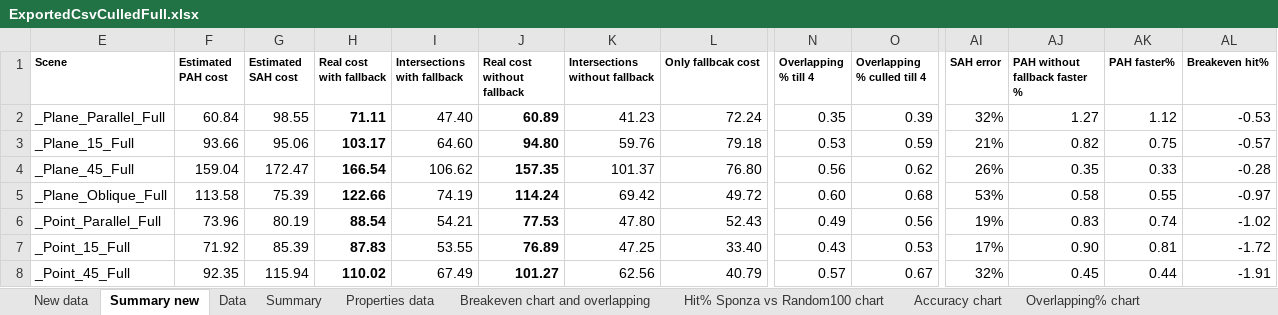
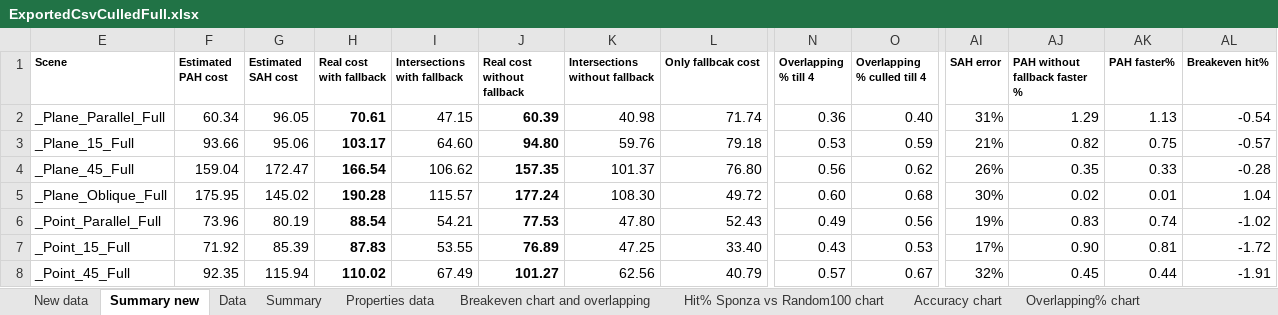
Before and after one commit to Lapo9/Ray-Distribution-Aware-Heuristics-for-BVHs-Construction-in-Ray-Tracing, an Excel workbook: Results/ExportedCsvCulledFull.xlsx, sheet Summary new, drawn as a sheet; only a part is shown, gaps mark what is left out; values as stored, in another font and other column widths than the file's, no borders; conditional formats not drawn; the diff covers the shown part only; the diff names each change by its address in the sheet, - before the commit and + after, or states it on an @@ line.

```diff
--- a/Results/ExportedCsvCulledFull.xlsx (sheet Summary new)
+++ b/Results/ExportedCsvCulledFull.xlsx (sheet Summary new)
-F2 (Estimated PAH cost): 60.84
+F2 (Estimated PAH cost): 60.34
-G2 (Estimated SAH cost): 98.55
+G2 (Estimated SAH cost): 96.05
-H2 (Real cost with fallback): 71.11
+H2 (Real cost with fallback): 70.61
-I2 (Intersections with fallback): 47.40
+I2 (Intersections with fallback): 47.15
-J2 (Real cost without fallback): 60.89
+J2 (Real cost without fallback): 60.39
-K2 (Intersections without fallback): 41.23
+K2 (Intersections without fallback): 40.98
-L2 (Only fallbcak cost): 72.24
+L2 (Only fallbcak cost): 71.74
-N2 (Overlapping % till 4): 0.35
+N2 (Overlapping % till 4): 0.36
-O2 (Overlapping % culled till 4): 0.39
+O2 (Overlapping % culled till 4): 0.40
-AI2 (SAH error): 32%
+AI2 (SAH error): 31%
-AJ2 (PAH without fallback faster %): 1.27
+AJ2 (PAH without fallback faster %): 1.29
-AK2 (PAH faster%): 1.12
+AK2 (PAH faster%): 1.13
-AL2 (Breakeven hit%): -0.53
+AL2 (Breakeven hit%): -0.54
-F5 (Estimated PAH cost): 113.58
+F5 (Estimated PAH cost): 175.95
-G5 (Estimated SAH cost): 75.39
+G5 (Estimated SAH cost): 145.02
-H5 (Real cost with fallback): 122.66
+H5 (Real cost with fallback): 190.28
-I5 (Intersections with fallback): 74.19
+I5 (Intersections with fallback): 115.57
-J5 (Real cost without fallback): 114.24
+J5 (Real cost without fallback): 177.24
-K5 (Intersections without fallback): 69.42
+K5 (Intersections without fallback): 108.30
-AI5 (SAH error): 53%
+AI5 (SAH error): 30%
-AJ5 (PAH without fallback faster %): 0.58
+AJ5 (PAH without fallback faster %): 0.02
-AK5 (PAH faster%): 0.55
+AK5 (PAH faster%): 0.01
-AL5 (Breakeven hit%): -0.97
+AL5 (Breakeven hit%): 1.04
```
Also changed, not shown: 35 edited cells elsewhere in this sheet, sheet New data, sheet Breakeven chart and overlapping, sheet All quality comparisons, sheet PAH and SPFH build time, sheet Accuracy chart, sheet Overlapping% chart, formulas that keep their value, hidden cells, charts or pictures, 15 other files.
